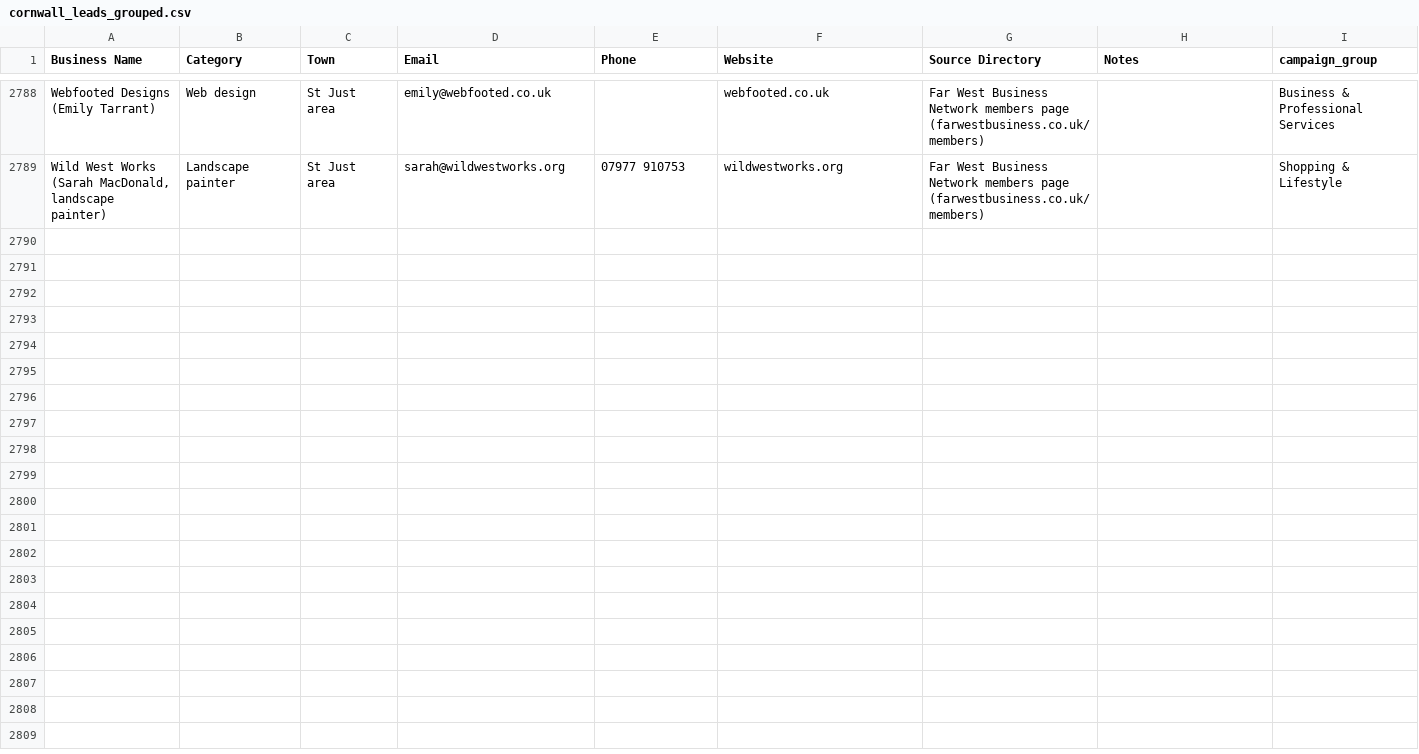
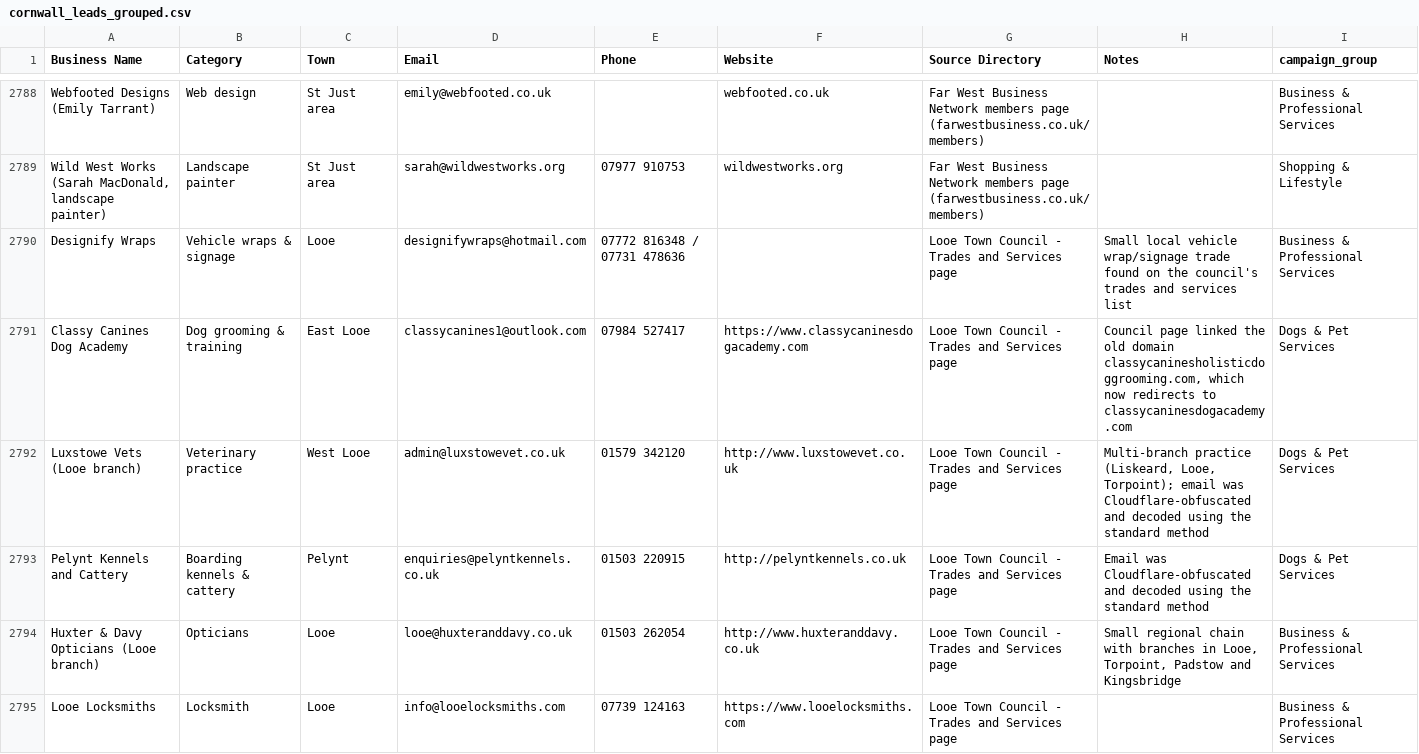
Before and after one commit to spriggle50/cornwall-radar, a CSV file: campaign/cornwall_leads_grouped.csv, drawn as a sheet; only a part is shown, gaps mark what is left out; the diff covers the shown part only.

```diff
--- a/campaign/cornwall_leads_grouped.csv
+++ b/campaign/cornwall_leads_grouped.csv
@@ -2789 +2789,7 @@ Webfooted Designs (Emily Tarrant),Web design,St Just area,emily@webfooted.co.uk,
 "Wild West Works (Sarah MacDonald, landscape painter)",Landscape painter,St Just area,sarah@wildwestworks.org,07977 910753,wildwestworks.org,Far West Business Network members page (farwestbusiness.co.uk/members),,Shopping & Lifestyle
+Designify Wraps,Vehicle wraps & signage,Looe,designifywraps@hotmail.com,07772 816348 / 07731 478636,,Looe Town Council - Trades and Services page,Small local vehicle wrap/signage trade found on the council's trades and services list,Business & Professional Services
+Classy Canines Dog Academy,Dog grooming & training,East Looe,classycanines1@outlook.com,07984 527417,https://www.classycaninesdogacademy.com,Looe Town Council - Trades and Services page,"Council page linked the old domain classycaninesholisticdoggrooming.com, which now redirects to classycaninesdogacademy.com",Dogs & Pet Services
+Luxstowe Vets (Looe branch),Veterinary practice,West Looe,admin@luxstowevet.co.uk,01579 342120,http://www.luxstowevet.co.uk,Looe Town Council - Trades and Services page,"Multi-branch practice (Liskeard, Looe, Torpoint); email was Cloudflare-obfuscated and decoded using the standard method",Dogs & Pet Services
+Pelynt Kennels and Cattery,Boarding kennels & cattery,Pelynt,enquiries@pelyntkennels.co.uk,01503 220915,http://pelyntkennels.co.uk,Looe Town Council - Trades and Services page,Email was Cloudflare-obfuscated and decoded using the standard method,Dogs & Pet Services
+Huxter & Davy Opticians (Looe branch),Opticians,Looe,looe@huxteranddavy.co.uk,01503 262054,http://www.huxteranddavy.co.uk,Looe Town Council - Trades and Services page,"Small regional chain with branches in Looe, Torpoint, Padstow and Kingsbridge",Business & Professional Services
+Looe Locksmiths,Locksmith,Looe,info@looelocksmiths.com,07739 124163,https://www.looelocksmiths.com,Looe Town Council - Trades and Services page,,Business & Professional Services
```
Also changed, not shown: 6 added rows elsewhere in this file.
